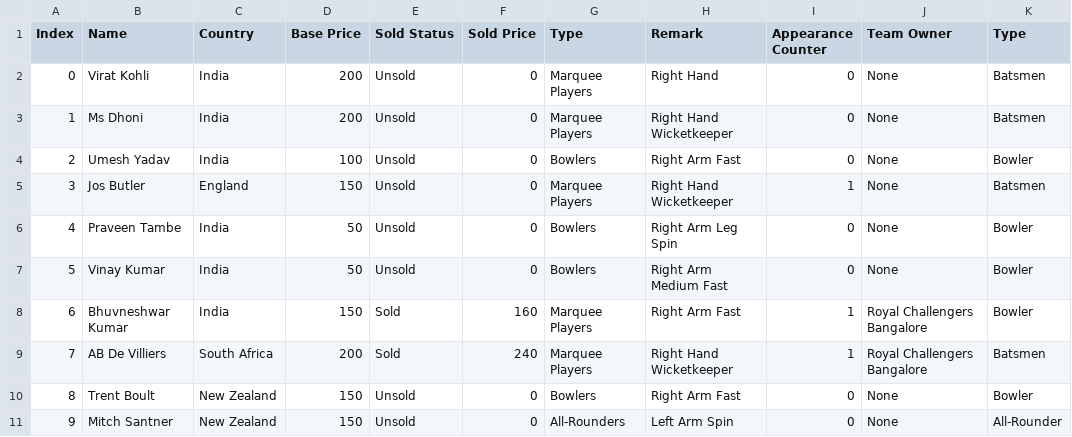
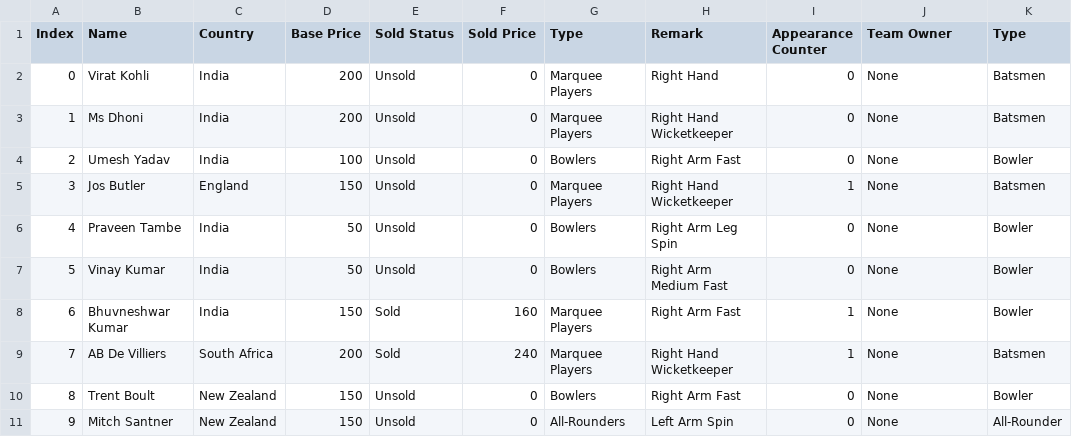
Before and after one commit to apurv1305/IPL-Auction, a CSV file: database/Database.csv, drawn as a sheet.

Commit message:
Update Database.csv

```diff
--- a/database/Database.csv
+++ b/database/Database.csv
@@ -7,4 +7,4 @@ Index,Name,Country,Base Price,Sold Status,Sold Price,Type,Remark,Appearance Coun
 5,Vinay Kumar,India,50,Unsold,0,Bowlers,Right Arm Medium Fast,0,None,Bowler
-6,Bhuvneshwar Kumar,India,150,Sold,160,Marquee Players,Right Arm Fast,1,Royal Challengers Bangalore,Bowler
-7,AB De Villiers,South Africa,200,Sold,240,Marquee Players,Right Hand Wicketkeeper,1,Royal Challengers Bangalore,Batsmen
+6,Bhuvneshwar Kumar,India,150,Sold,160,Marquee Players,Right Arm Fast,1,None,Bowler
+7,AB De Villiers,South Africa,200,Sold,240,Marquee Players,Right Hand Wicketkeeper,1,None,Batsmen
 8,Trent Boult,New Zealand,150,Unsold,0,Bowlers,Right Arm Fast,0,None,Bowler
```
